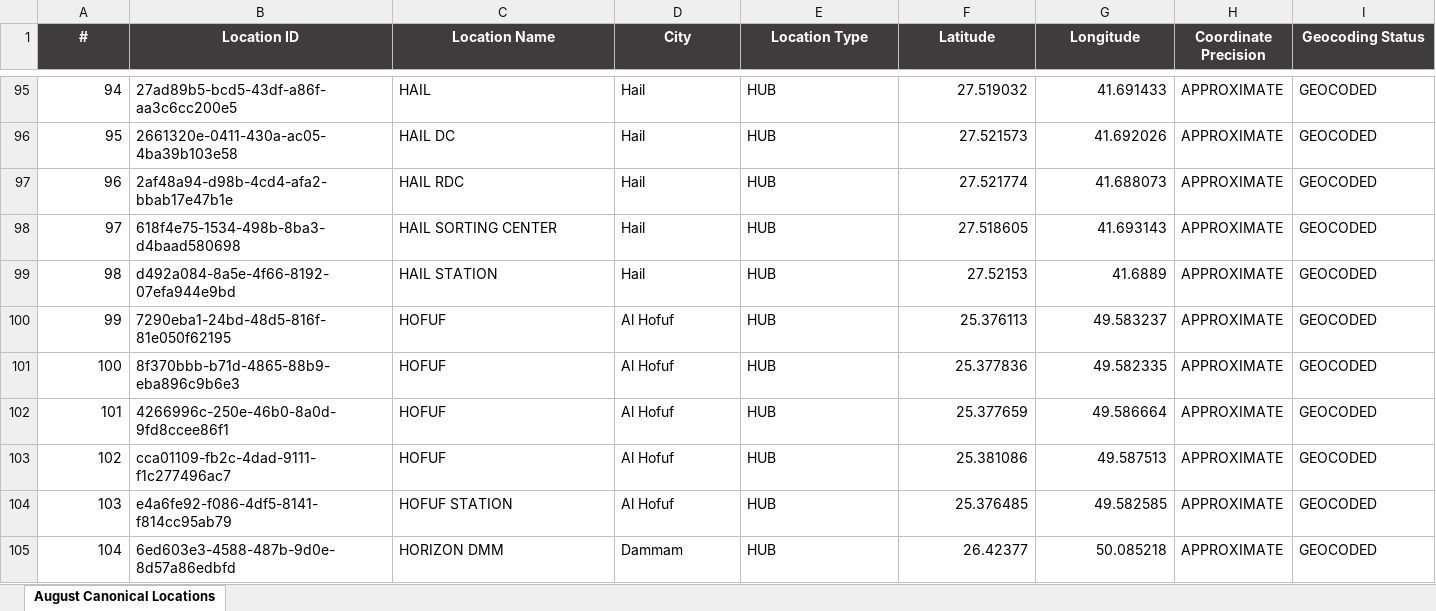
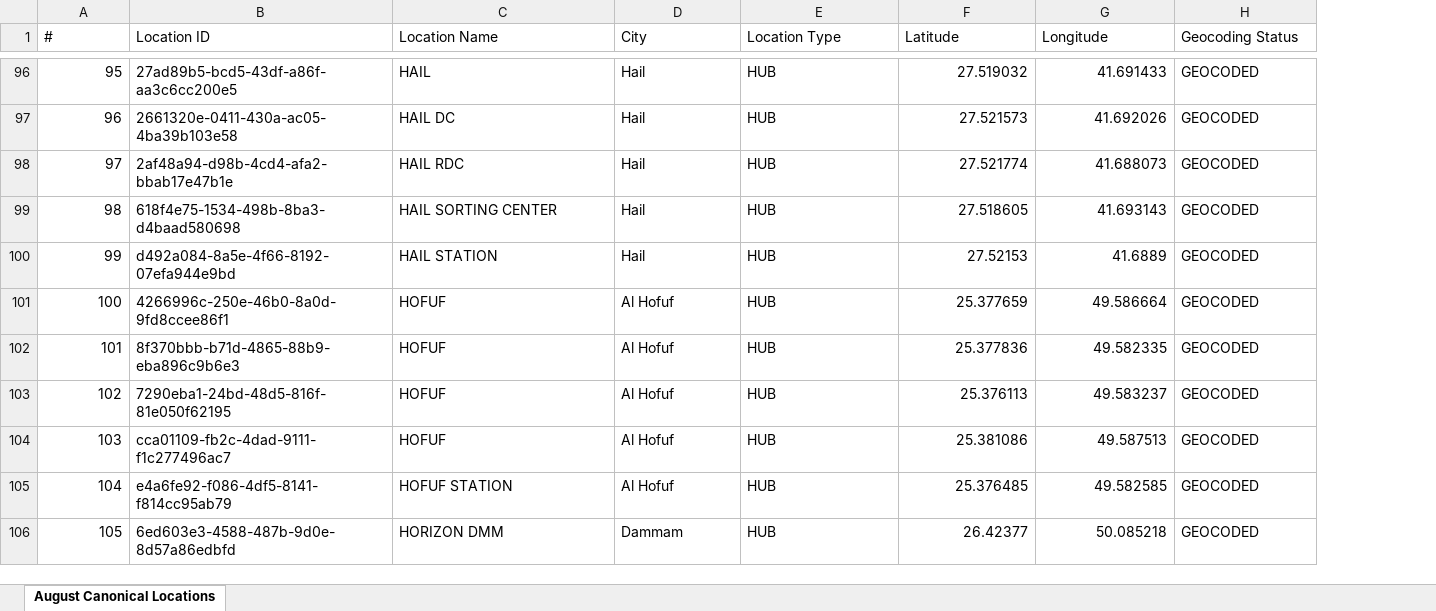
Before and after one commit to StarShape-in/MERCON, an Excel workbook: august_import_files/MERCON_August_Locations_Import_Final.xlsx, sheet August Canonical Locations, drawn as a sheet; only a part is shown, gaps mark what is left out; values as stored, in another font and other column widths than the file's, no borders; removed rows and columns are numbered as before the commit, all else as after; the diff covers the shown part only; the diff names each change by its address in the sheet, - before the commit and + after, or states it on an @@ line.

```diff
--- a/august_import_files/MERCON_August_Locations_Import_Final.xlsx (sheet August Canonical Locations)
+++ b/august_import_files/MERCON_August_Locations_Import_Final.xlsx (sheet August Canonical Locations)
-column H (Coordinate Precision), rows 95-100: all APPROXIMATE; rows 103-105: all APPROXIMATE
@@ A1:G1 fill: #3E3C3D → none, bold: on → off, text colour: #FFFFFF → black, alignment: center → left @@
@@ H1 fill: #3E3C3D → none, bold: on → off, text colour: #FFFFFF → black, alignment: center → left @@
@@ column A (#) renumbered from row 8 down @@
@@ row 102 moved to row 101: 100 @@
@@ row 101 moved to row 102: 101 @@
```
Also changed, not shown: 13 added rows, 1 removed row, 29 moved rows and 16 edited cells elsewhere in this sheet, august_import_files/MERCON_August_Quotations_Used_Only.xlsx, august_import_files/MERCON_August_Trips_Import_Final.xlsx, 3 other files.
